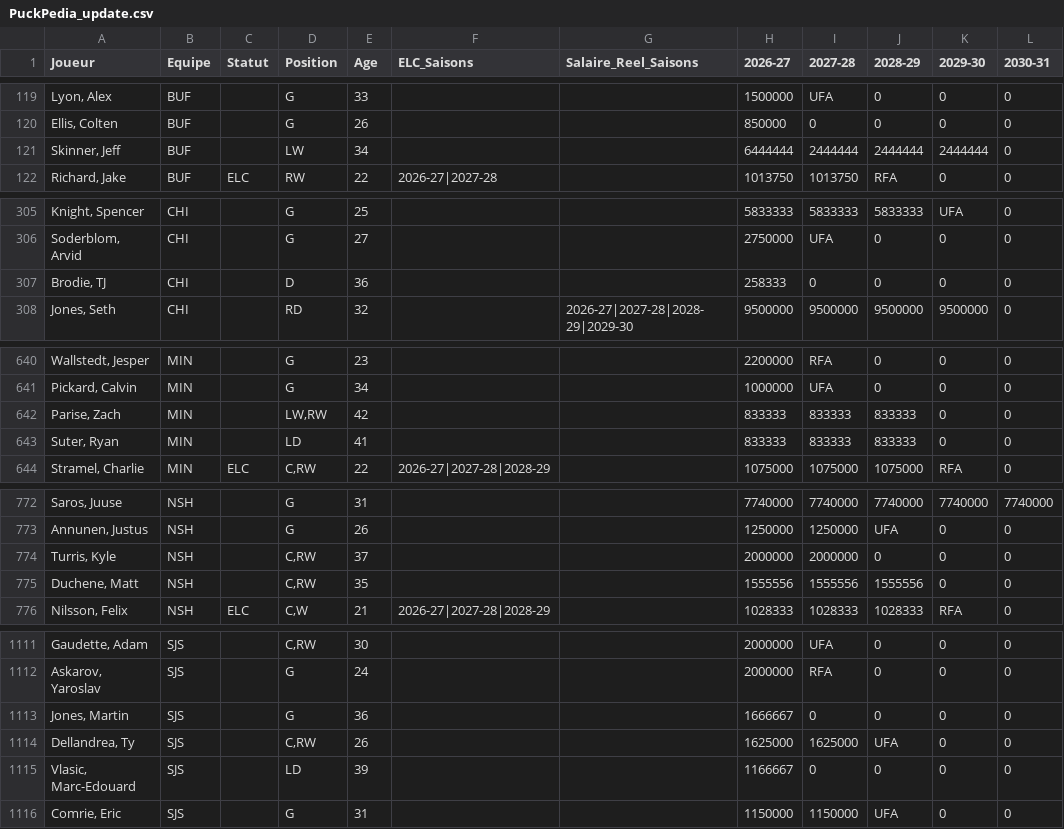
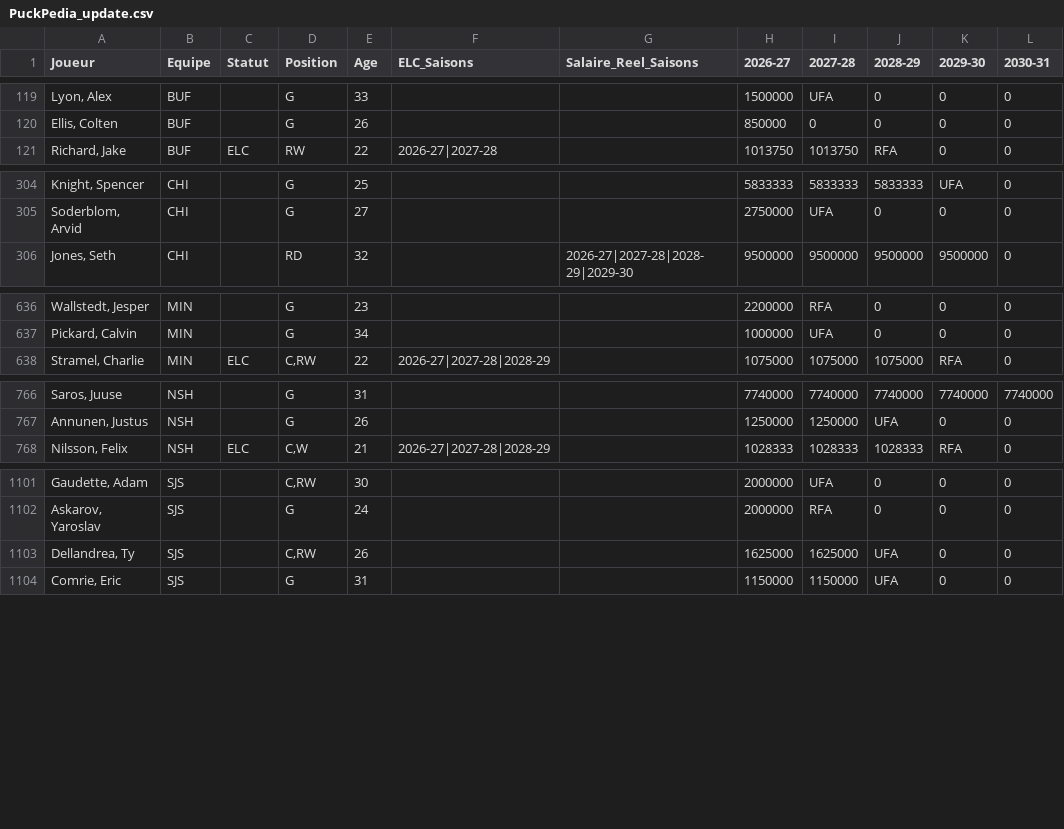
Before and after one commit to boucherdavid/cap-crunch, a CSV file: python_script/PuckPedia_update.csv, drawn as a sheet; only a part is shown, gaps mark what is left out; the diff covers the shown part only; the diff names each change by its address in the sheet, - before the commit and + after, or states it on an @@ line.

```diff
--- a/python_script/PuckPedia_update.csv
+++ b/python_script/PuckPedia_update.csv
-row 121: Skinner, Jeff | BUF |  | LW | 34 |  |  | 6444444 | 2444444 | 2444444 | 2444444 | 0
-row 307: Brodie, TJ | CHI |  | D | 36 |  |  | 258333 | 0 | 0 | 0 | 0
-row 642: Parise, Zach | MIN |  | LW,RW | 42 |  |  | 833333 | 833333 | 833333 | 0 | 0
-row 643: Suter, Ryan | MIN |  | LD | 41 |  |  | 833333 | 833333 | 833333 | 0 | 0
-row 774: Turris, Kyle | NSH |  | C,RW | 37 |  |  | 2000000 | 2000000 | 0 | 0 | 0
-row 775: Duchene, Matt | NSH |  | C,RW | 35 |  |  | 1555556 | 1555556 | 1555556 | 0 | 0
-row 1113: Jones, Martin | SJS |  | G | 36 |  |  | 1666667 | 0 | 0 | 0 | 0
-row 1115: Vlasic, Marc-Edouard | SJS |  | LD | 39 |  |  | 1166667 | 0 | 0 | 0 | 0
```
Also changed, not shown: 7 removed rows elsewhere in this file, python_script/teams_offline/MIN.csv, python_script/teams_offline/NSH.csv, 13 other files.
